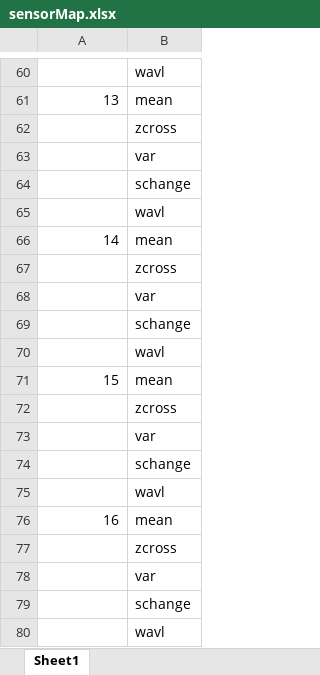
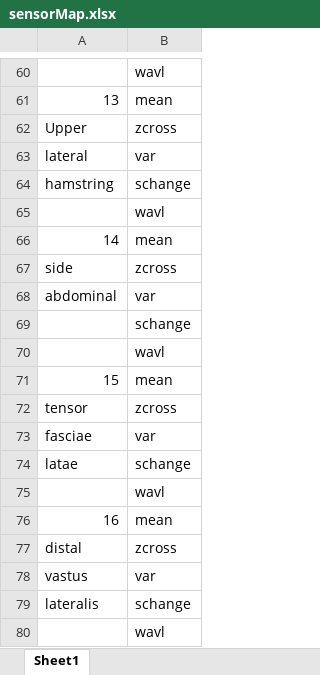
Before and after one commit to awillson/ME599_MLC_project, an Excel workbook: sensorMap.xlsx, sheet Sheet1, drawn as a sheet; only a part is shown, gaps mark what is left out; values as stored, in another font and other column widths than the file's, no borders; the diff covers the shown part only; the diff names each change by its address in the sheet, - before the commit and + after, or states it on an @@ line.

```diff
--- a/sensorMap.xlsx (sheet Sheet1)
+++ b/sensorMap.xlsx (sheet Sheet1)
-A62: (empty)
+A62: Upper
-A63: (empty)
+A63: lateral
-A64: (empty)
+A64: hamstring
-A67: (empty)
+A67: side
-A68: (empty)
+A68: abdominal
-A72: (empty)
+A72: tensor
-A73: (empty)
+A73: fasciae
-A74: (empty)
+A74: latae
-A77: (empty)
+A77: distal
-A78: (empty)
+A78: vastus
-A79: (empty)
+A79: lateralis
```
Also changed, not shown: 26 edited cells elsewhere in this sheet.
